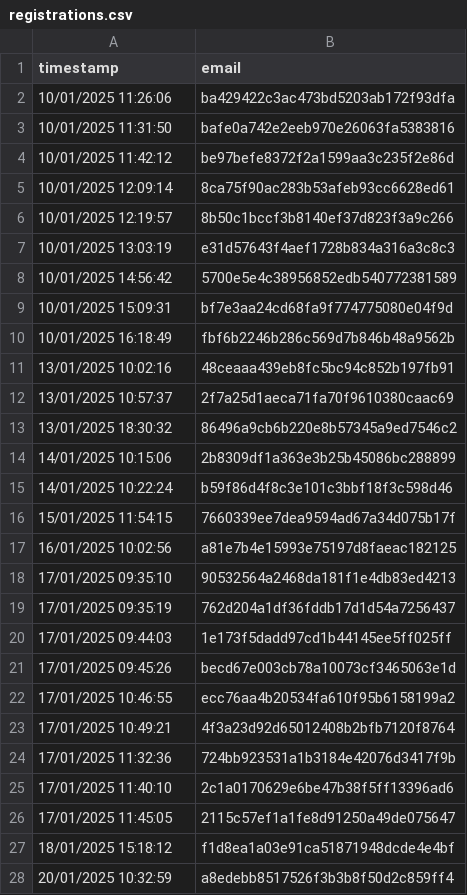
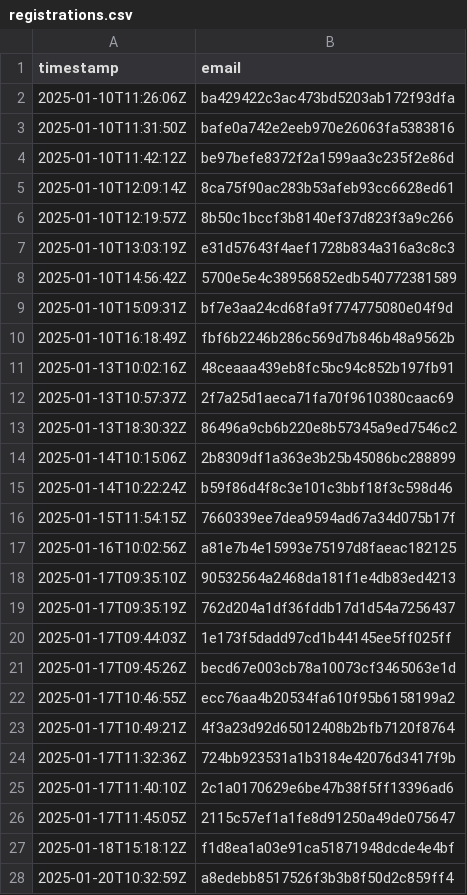
Before and after one commit to UPPMAX/uppmax_intro_python, a CSV file: docs/data/20250304/registrations.csv, drawn as a sheet; only a part is shown; the diff covers the shown part only.

```diff
--- a/docs/data/20250304/registrations.csv
+++ b/docs/data/20250304/registrations.csv
@@ -1,28 +1,28 @@
 timestamp,email
-10/01/2025 11:26:06,ba429422c3ac473bd5203ab172f93dfa
-10/01/2025 11:31:50,bafe0a742e2eeb970e26063fa5383816
-10/01/2025 11:42:12,be97befe8372f2a1599aa3c235f2e86d
-10/01/2025 12:09:14,8ca75f90ac283b53afeb93cc6628ed61
-10/01/2025 12:19:57,8b50c1bccf3b8140ef37d823f3a9c266
-10/01/2025 13:03:19,e31d57643f4aef1728b834a316a3c8c3
-10/01/2025 14:56:42,5700e5e4c38956852edb540772381589
-10/01/2025 15:09:31,bf7e3aa24cd68fa9f774775080e04f9d
-10/01/2025 16:18:49,fbf6b2246b286c569d7b846b48a9562b
-13/01/2025 10:02:16,48ceaaa439eb8fc5bc94c852b197fb91
-13/01/2025 10:57:37,2f7a25d1aeca71fa70f9610380caac69
-13/01/2025 18:30:32,86496a9cb6b220e8b57345a9ed7546c2
-14/01/2025 10:15:06,2b8309df1a363e3b25b45086bc288899
-14/01/2025 10:22:24,b59f86d4f8c3e101c3bbf18f3c598d46
-15/01/2025 11:54:15,7660339ee7dea9594ad67a34d075b17f
-16/01/2025 10:02:56,a81e7b4e15993e75197d8faeac182125
-17/01/2025 09:35:10,90532564a2468da181f1e4db83ed4213
-17/01/2025 09:35:19,762d204a1df36fddb17d1d54a7256437
-17/01/2025 09:44:03,1e173f5dadd97cd1b44145ee5ff025ff
-17/01/2025 09:45:26,becd67e003cb78a10073cf3465063e1d
-17/01/2025 10:46:55,ecc76aa4b20534fa610f95b6158199a2
-17/01/2025 10:49:21,4f3a23d92d65012408b2bfb7120f8764
-17/01/2025 11:32:36,724bb923531a1b3184e42076d3417f9b
-17/01/2025 11:40:10,2c1a0170629e6be47b38f5ff13396ad6
-17/01/2025 11:45:05,2115c57ef1a1fe8d91250a49de075647
-18/01/2025 15:18:12,f1d8ea1a03e91ca51871948dcde4e4bf
-20/01/2025 10:32:59,a8edebb8517526f3b3b8f50d2c859ff4
+2025-01-10T11:26:06Z,ba429422c3ac473bd5203ab172f93dfa
+2025-01-10T11:31:50Z,bafe0a742e2eeb970e26063fa5383816
+2025-01-10T11:42:12Z,be97befe8372f2a1599aa3c235f2e86d
+2025-01-10T12:09:14Z,8ca75f90ac283b53afeb93cc6628ed61
+2025-01-10T12:19:57Z,8b50c1bccf3b8140ef37d823f3a9c266
+2025-01-10T13:03:19Z,e31d57643f4aef1728b834a316a3c8c3
+2025-01-10T14:56:42Z,5700e5e4c38956852edb540772381589
+2025-01-10T15:09:31Z,bf7e3aa24cd68fa9f774775080e04f9d
+2025-01-10T16:18:49Z,fbf6b2246b286c569d7b846b48a9562b
+2025-01-13T10:02:16Z,48ceaaa439eb8fc5bc94c852b197fb91
+2025-01-13T10:57:37Z,2f7a25d1aeca71fa70f9610380caac69
+2025-01-13T18:30:32Z,86496a9cb6b220e8b57345a9ed7546c2
+2025-01-14T10:15:06Z,2b8309df1a363e3b25b45086bc288899
+2025-01-14T10:22:24Z,b59f86d4f8c3e101c3bbf18f3c598d46
+2025-01-15T11:54:15Z,7660339ee7dea9594ad67a34d075b17f
+2025-01-16T10:02:56Z,a81e7b4e15993e75197d8faeac182125
+2025-01-17T09:35:10Z,90532564a2468da181f1e4db83ed4213
+2025-01-17T09:35:19Z,762d204a1df36fddb17d1d54a7256437
+2025-01-17T09:44:03Z,1e173f5dadd97cd1b44145ee5ff025ff
+2025-01-17T09:45:26Z,becd67e003cb78a10073cf3465063e1d
+2025-01-17T10:46:55Z,ecc76aa4b20534fa610f95b6158199a2
+2025-01-17T10:49:21Z,4f3a23d92d65012408b2bfb7120f8764
+2025-01-17T11:32:36Z,724bb923531a1b3184e42076d3417f9b
+2025-01-17T11:40:10Z,2c1a0170629e6be47b38f5ff13396ad6
+2025-01-17T11:45:05Z,2115c57ef1a1fe8d91250a49de075647
+2025-01-18T15:18:12Z,f1d8ea1a03e91ca51871948dcde4e4bf
+2025-01-20T10:32:59Z,a8edebb8517526f3b3b8f50d2c859ff4
```
Also changed, not shown: 14 added rows and 23 edited cells elsewhere in this file, docs/data/20250304/n_registrations_in_time.csv, 4 other files.
